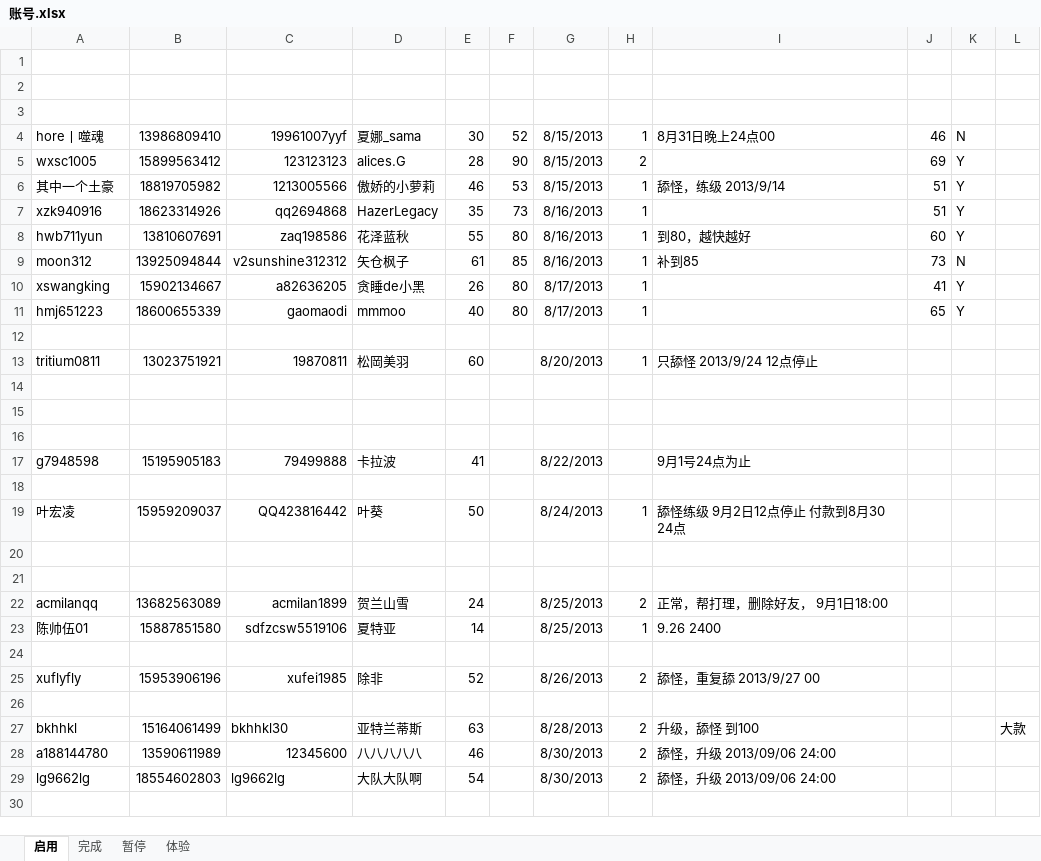
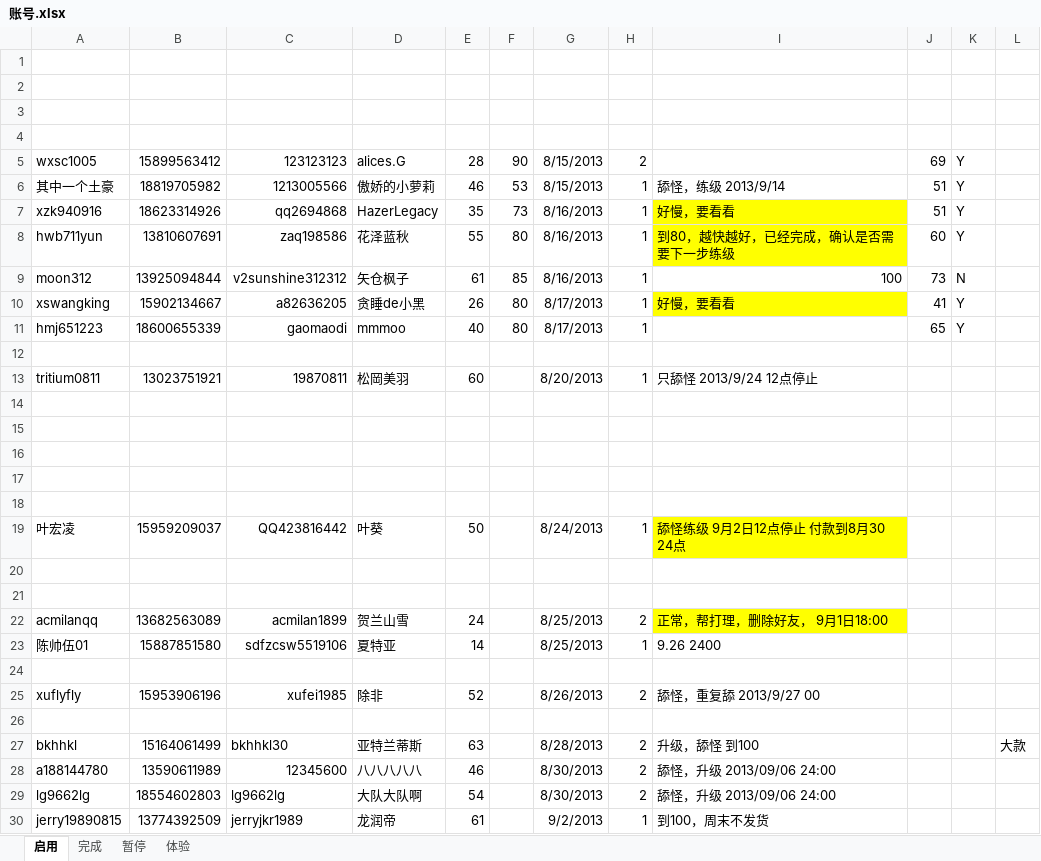
Before and after one commit to xmufeng001/yasewang2, an Excel workbook: 账号.xlsx, sheet 启用, drawn as a sheet; values as stored, in another font and other column widths than the file's, no borders; the diff names each change by its address in the sheet, - before the commit and + after, or states it on an @@ line.

```diff
--- a/账号.xlsx (sheet 启用)
+++ b/账号.xlsx (sheet 启用)
-row 4: hore丨噬魂 | 13986809410 | 19961007yyf | 夏娜_sama | 30 | 52 | 8/15/2013 | 1 | 8月31日晚上24点00 | 46 | N
+row 4: (empty)
-I7: (empty)
+I7: 好慢，要看看
-I7:I8 fill: none
+I7:I8 fill: #FFFF00
-I8: 到80，越快越好
+I8: 到80，越快越好，已经完成，确认是否需要下一步练级
-I9: 补到85
+I9: 100
-I10: (empty)
+I10: 好慢，要看看
-I10 fill: none
+I10 fill: #FFFF00
-row 17: g7948598 | 15195905183 | 79499888 | 卡拉波 | 41 |  | 8/22/2013 |  | 9月1号24点为止
+row 17: (empty)
-I19 fill: none
+I19 fill: #FFFF00
-I22 fill: none
+I22 fill: #FFFF00
+row 30: jerry19890815 | 13774392509 | jerryjkr1989 | 龙润帝 | 61 |  | 9/2/2013 | 1 | 到100，周末不发货
```
Also changed, not shown: sheet 完成, 10 other files.
